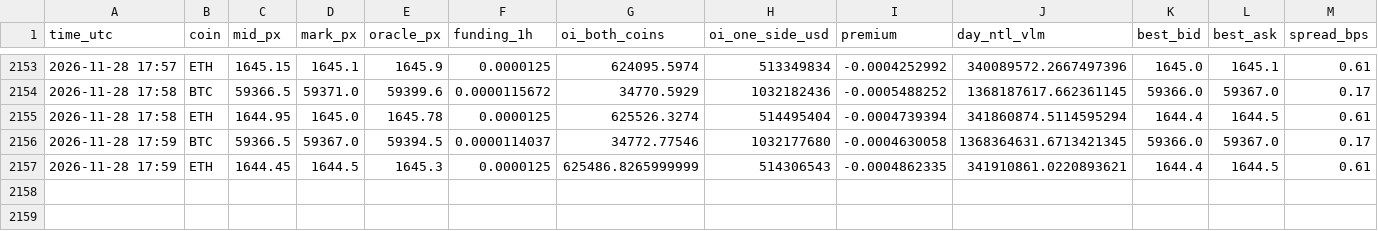
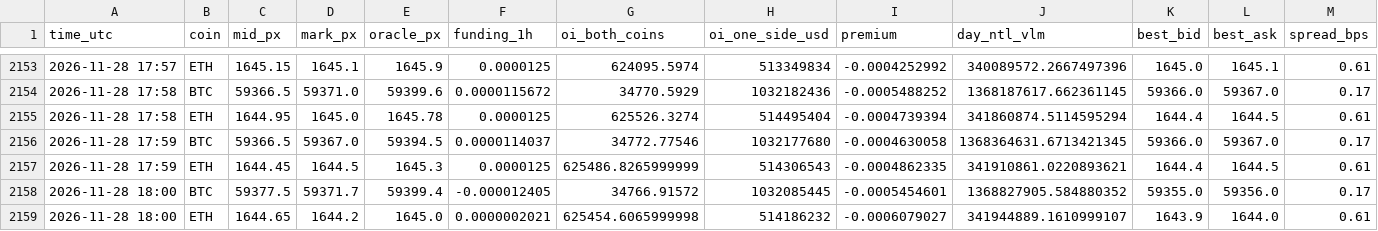
Before and after one commit to extraicy/btc-journal-data, a CSV file: data/market_1m/2026-11-28.csv, drawn as a sheet; only a part is shown, gaps mark what is left out; rows hold the shown columns only; the diff names each change by its address in the sheet, - before the commit and + after, or states it on an @@ line.

```diff
--- a/data/market_1m/2026-11-28.csv
+++ b/data/market_1m/2026-11-28.csv
+row 2158: 2026-11-28 18:00 | BTC | 59377.5 | 59371.7 | 59399.4 | -0.000012405 | 34766.91572 | 1032085445 | -0.0005454601 | 1368827905.584880352 | 59355.0 | 59356.0 | 0.17
+row 2159: 2026-11-28 18:00 | ETH | 1644.65 | 1644.2 | 1645.0 | 0.0000002021 | 625454.6065999998 | 514186232 | -0.0006079027 | 341944889.1610999107 | 1643.9 | 1644.0 | 0.61
```
Also changed, not shown: data/flows_1m/2026-11-28.csv, 4 other files.
